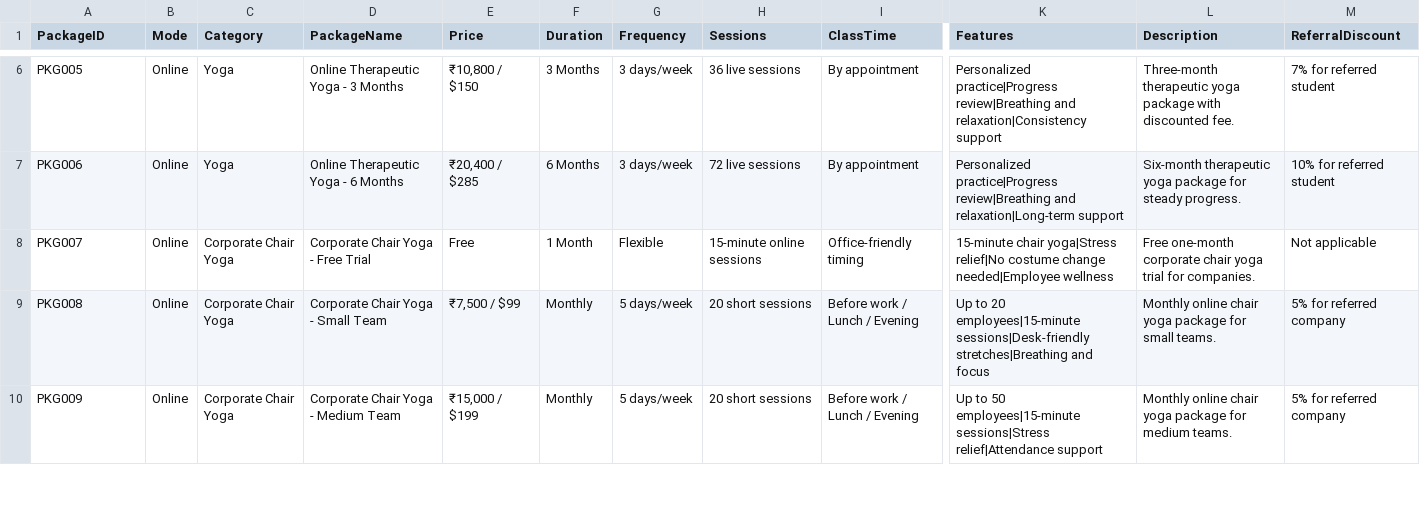
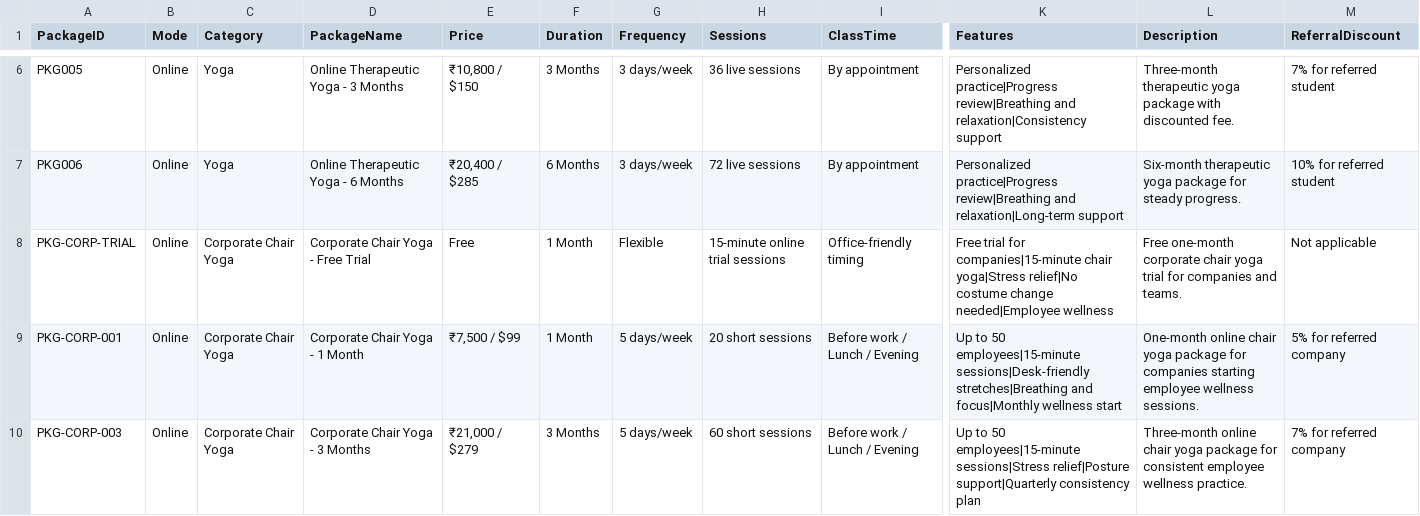
Before and after one commit to sudhidxb75-bot/pranavamacademy, a CSV file: packages-template.csv, drawn as a sheet; only a part is shown, gaps mark what is left out; the diff covers the shown part only; the diff names each change by its address in the sheet, - before the commit and + after, or states it on an @@ line.

```diff
--- a/packages-template.csv
+++ b/packages-template.csv
-A8 (PackageID): PKG007
+A8 (PackageID): PKG-CORP-TRIAL
-H8 (Sessions): 15-minute online sessions
+H8 (Sessions): 15-minute online trial sessions
-K8 (Features): 15-minute chair yoga|Stress…
+K8 (Features): Free trial for companies|15-minute chair yoga|Stress…
-L8 (Description): …trial for companies.
+L8 (Description): …trial for companies and teams.
-A9 (PackageID): PKG008
+A9 (PackageID): PKG-CORP-001
-D9 (PackageName): Corporate Chair Yoga - Small Team
+D9 (PackageName): Corporate Chair Yoga - 1 Month
-F9 (Duration): Monthly
+F9 (Duration): 1 Month
-K9 (Features): Up to 20 employees|15-minute sessions|Desk-friendly stretches|Breathing and focus
+K9 (Features): Up to 50 employees|15-minute sessions|Desk-friendly stretches|Breathing and focus|Monthly wellness start
-L9 (Description): Monthly online chair yoga package for small teams.
+L9 (Description): One-month online chair yoga package for companies starting employee wellness sessions.
-A10 (PackageID): PKG009
+A10 (PackageID): PKG-CORP-003
-D10 (PackageName): Corporate Chair Yoga - Medium Team
+D10 (PackageName): Corporate Chair Yoga - 3 Months
-E10 (Price): ₹15,000 / $199
+E10 (Price): ₹21,000 / $279
-F10 (Duration): Monthly
+F10 (Duration): 3 Months
-H10 (Sessions): 20 short sessions
+H10 (Sessions): 60 short sessions
-K10 (Features): …employees|15-minute sessions|Stress relief|Attendance support
+K10 (Features): …employees|15-minute sessions|Stress relief|Posture support|Quarterly consistency plan
-L10 (Description): Monthly online chair yoga package for medium teams.
+L10 (Description): Three-month online chair yoga package for consistent employee wellness practice.
-M10 (ReferralDiscount): 5% for referred company
+M10 (ReferralDiscount): 7% for referred company
```
Also changed, not shown: 1 added row and 8 edited cells elsewhere in this file, 18 other files.
